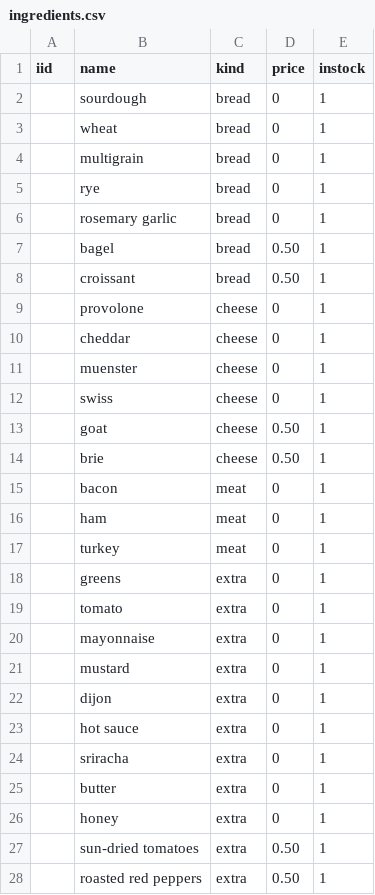
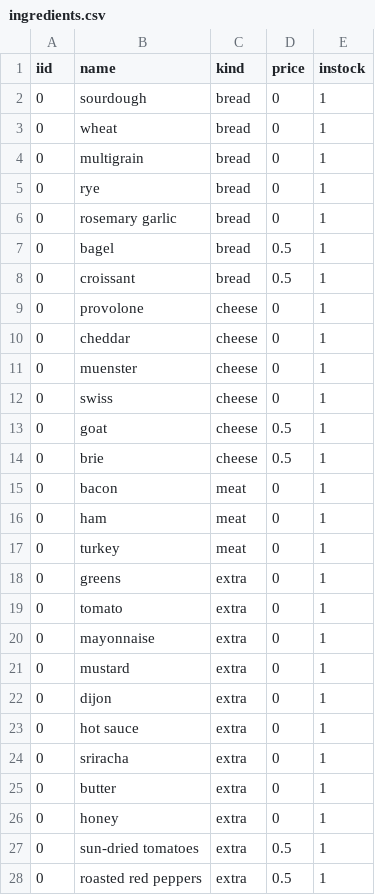
Before and after one commit to Hlotfy/eltabler, a CSV file: batch/ingredients.csv, drawn as a sheet; only a part is shown; the diff covers the shown part only.

Commit message:
added orderItem table, created queries batch file

```diff
--- a/batch/ingredients.csv
+++ b/batch/ingredients.csv
@@ -1,28 +1,28 @@
 iid,name,kind,price,instock
-,sourdough,bread,0,1
-,wheat,bread,0,1
-,multigrain,bread,0,1
-,rye,bread,0,1
-,rosemary garlic ,bread,0,1
-,bagel,bread,0.50,1
-,croissant,bread,0.50,1
-,provolone,cheese,0,1
-,cheddar,cheese,0,1
-,muenster,cheese,0,1
-,swiss,cheese,0,1
-,goat,cheese,0.50,1
-,brie,cheese,0.50,1
-,bacon,meat,0,1
-,ham,meat,0,1
-,turkey,meat,0,1
-,greens,extra,0,1
-,tomato,extra,0,1
-,mayonnaise,extra,0,1
-,mustard,extra,0,1
-,dijon,extra,0,1
-,hot sauce,extra,0,1
-,sriracha,extra,0,1
-,butter,extra,0,1
-,honey,extra,0,1
-,sun-dried tomatoes,extra,0.50,1
-,roasted red peppers,extra,0.50,1
+0,sourdough,bread,0,1
+0,wheat,bread,0,1
+0,multigrain,bread,0,1
+0,rye,bread,0,1
+0,rosemary garlic,bread,0,1
+0,bagel,bread,0.5,1
+0,croissant,bread,0.5,1
+0,provolone,cheese,0,1
+0,cheddar,cheese,0,1
+0,muenster,cheese,0,1
+0,swiss,cheese,0,1
+0,goat,cheese,0.5,1
+0,brie,cheese,0.5,1
+0,bacon,meat,0,1
+0,ham,meat,0,1
+0,turkey,meat,0,1
+0,greens,extra,0,1
+0,tomato,extra,0,1
+0,mayonnaise,extra,0,1
+0,mustard,extra,0,1
+0,dijon,extra,0,1
+0,hot sauce,extra,0,1
+0,sriracha,extra,0,1
+0,butter,extra,0,1
+0,honey,extra,0,1
+0,sun-dried tomatoes,extra,0.5,1
+0,roasted red peppers,extra,0.5,1
```
Also changed, not shown: 38 edited cells elsewhere in this file, batch/directory_search.csv, 6 other files.
